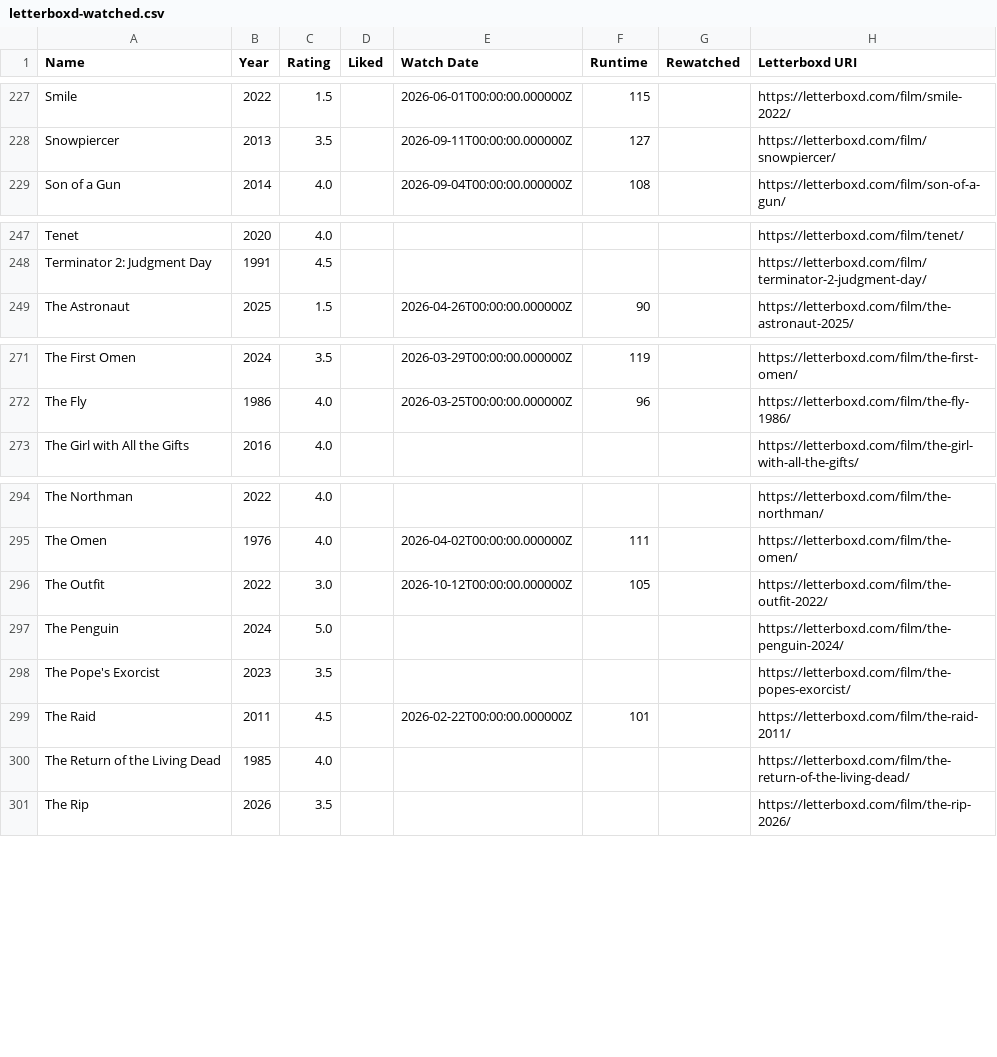
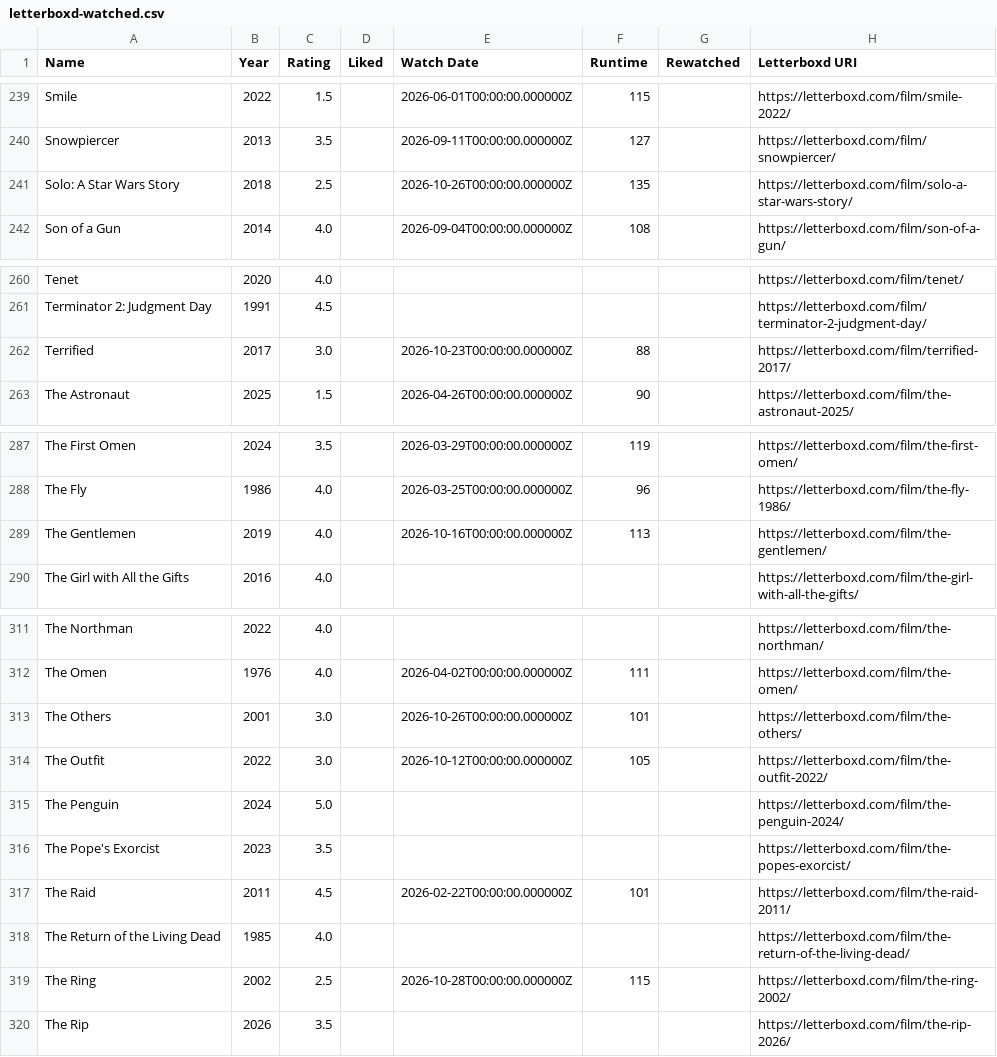
Before and after one commit to CoandaEffect/letterboxd-sync, a CSV file: letterboxd-watched.csv, drawn as a sheet; only a part is shown, gaps mark what is left out; the diff covers the shown part only.

Commit message:
Recover watched export and support configurable sync networks
Recover 19 missing films from a complete live scrape; preserve existing films and watch dates. Reduce repeated requests, add atomic output and regression tests, and support a self-hosted runner or proxy for Letterboxd IP blocks. All 12 regression tests pass in GitHub Actions. Hosted scheduled full sync remains dependent on an allowed outbound network.

```diff
--- a/letterboxd-watched.csv
+++ b/letterboxd-watched.csv
@@ -228,2 +240,3 @@ Smile,2022,1.5,,2026-06-01T00:00:00.000000Z,115,,https://letterboxd.com/film/smi
 Snowpiercer,2013,3.5,,2026-09-11T00:00:00.000000Z,127,,https://letterboxd.com/film/snowpiercer/
+Solo: A Star Wars Story,2018,2.5,,2026-10-26T00:00:00.000000Z,135,,https://letterboxd.com/film/solo-a-star-wars-story/
 Son of a Gun,2014,4.0,,2026-09-04T00:00:00.000000Z,108,,https://letterboxd.com/film/son-of-a-gun/
@@ -248,2 +261,3 @@ Tenet,2020,4.0,,,,,https://letterboxd.com/film/tenet/
 Terminator 2: Judgment Day,1991,4.5,,,,,https://letterboxd.com/film/terminator-2-judgment-day/
+Terrified,2017,3.0,,2026-10-23T00:00:00.000000Z,88,,https://letterboxd.com/film/terrified-2017/
 The Astronaut,2025,1.5,,2026-04-26T00:00:00.000000Z,90,,https://letterboxd.com/film/the-astronaut-2025/
@@ -272,2 +288,3 @@ The First Omen,2024,3.5,,2026-03-29T00:00:00.000000Z,119,,https://letterboxd.com
 The Fly,1986,4.0,,2026-03-25T00:00:00.000000Z,96,,https://letterboxd.com/film/the-fly-1986/
+The Gentlemen,2019,4.0,,2026-10-16T00:00:00.000000Z,113,,https://letterboxd.com/film/the-gentlemen/
 The Girl with All the Gifts,2016,4.0,,,,,https://letterboxd.com/film/the-girl-with-all-the-gifts/
@@ -295,2 +312,3 @@ The Northman,2022,4.0,,,,,https://letterboxd.com/film/the-northman/
 The Omen,1976,4.0,,2026-04-02T00:00:00.000000Z,111,,https://letterboxd.com/film/the-omen/
+The Others,2001,3.0,,2026-10-26T00:00:00.000000Z,101,,https://letterboxd.com/film/the-others/
 The Outfit,2022,3.0,,2026-10-12T00:00:00.000000Z,105,,https://letterboxd.com/film/the-outfit-2022/
@@ -300,2 +318,3 @@ The Raid,2011,4.5,,2026-02-22T00:00:00.000000Z,101,,https://letterboxd.com/film/
 The Return of the Living Dead,1985,4.0,,,,,https://letterboxd.com/film/the-return-of-the-living-dead/
+The Ring,2002,2.5,,2026-10-28T00:00:00.000000Z,115,,https://letterboxd.com/film/the-ring-2002/
 The Rip,2026,3.5,,,,,https://letterboxd.com/film/the-rip-2026/
```
Also changed, not shown: 14 added rows and 4 edited cells elsewhere in this file, 6 other files.
